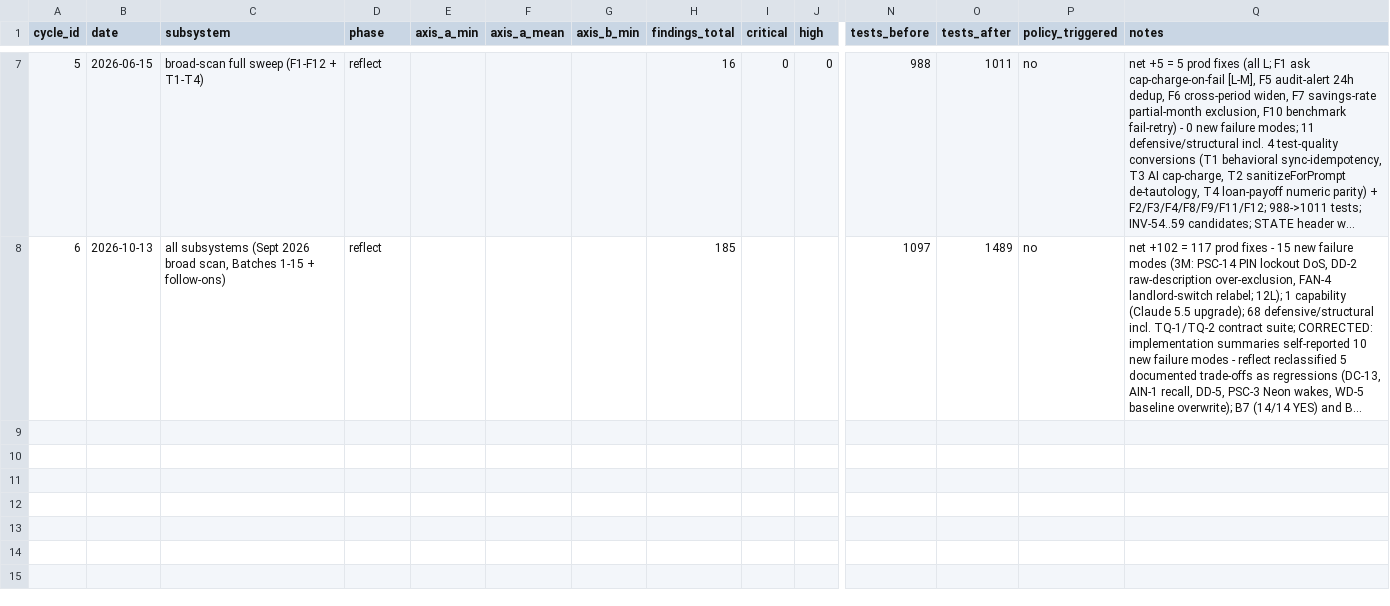
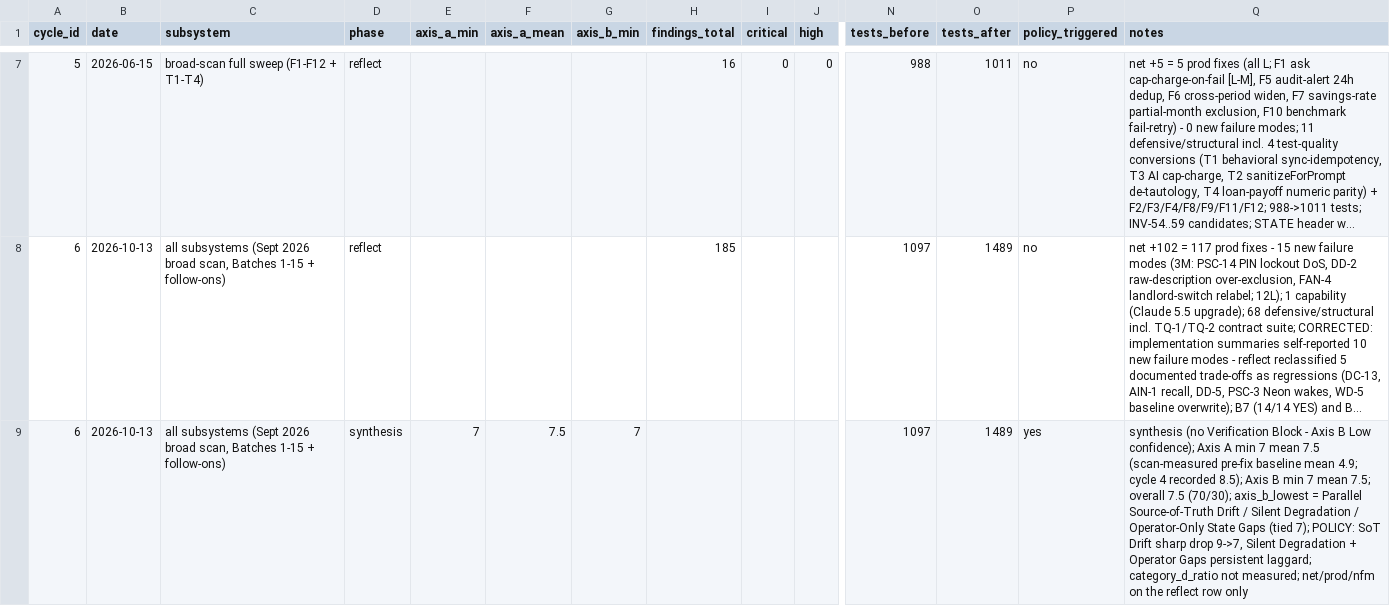
Before and after one commit to robinchoudhuryums/pers-fin, a CSV file: .cycle/metrics.csv, drawn as a sheet; only a part is shown, gaps mark what is left out; long unchanged cells end in …; rows hold the shown columns only; the diff names each change by its address in the sheet, - before the commit and + after, or states it on an @@ line.

```diff
--- a/.cycle/metrics.csv
+++ b/.cycle/metrics.csv
+row 9: 6 | 2026-10-13 | all subsystems (Sept 2026 broad scan, Batches 1-15 + follow-ons) | synthesis | 7 | 7.5 | 7 |  |  |  | 1097 | 1489 | yes | synthesis (no Verification Block - Axis B Low confidence); Axis A min 7 mean 7.5 (scan-measured pre-fix baseline mean 4.9; cycle 4 recorded 8.5); Axis B min 7 mean 7.5; overall 7.5 (70/30); axis_b_lowest = Parallel Source-of-Truth Drift / Silent Degradation / Operator-Only State Gaps (tied 7); POLICY: SoT Drift sharp drop 9->7, Silent Degradation + Operator Gaps persistent laggard; category_d_ratio not measured; net/prod/nfm on the reflect row only
```
Also changed, not shown: 2 other files.
